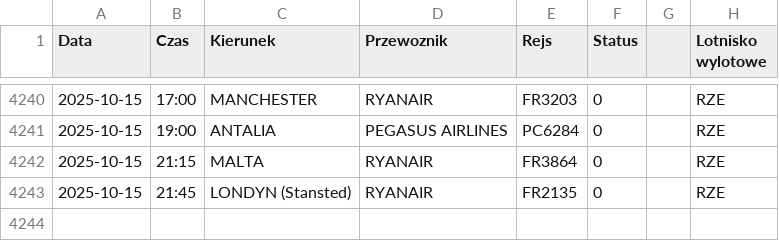
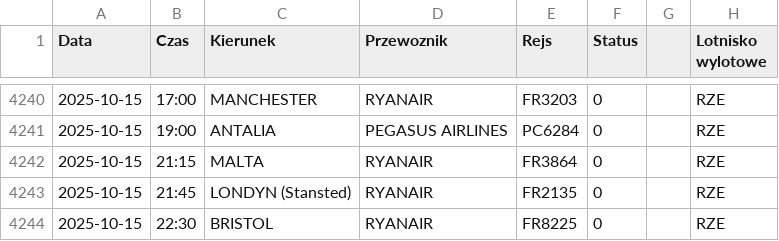
Before and after one commit to dariazielinska/departures-scraper, a CSV file: scraper/scraper_output/tabela_odlotow_RZE.csv, drawn as a sheet; only a part is shown, gaps mark what is left out.

```diff
--- a/scraper/scraper_output/tabela_odlotow_RZE.csv
+++ b/scraper/scraper_output/tabela_odlotow_RZE.csv
@@ -4243 +4243,2 @@ Data;Czas;Kierunek;Przewoznik;Rejs;Status;;Lotnisko wylotowe
 2025-10-15;21:45;LONDYN (Stansted);RYANAIR;FR2135;0;;"RZE"
+2025-10-15;22:30;BRISTOL;RYANAIR;FR8225;0;;"RZE"
```
Also changed, not shown: scraper/scraper_output/tabela_odlotow_KTW.csv, scraper/scraper_output/tabela_odlotow_SSZ.csv, 1 other file.
